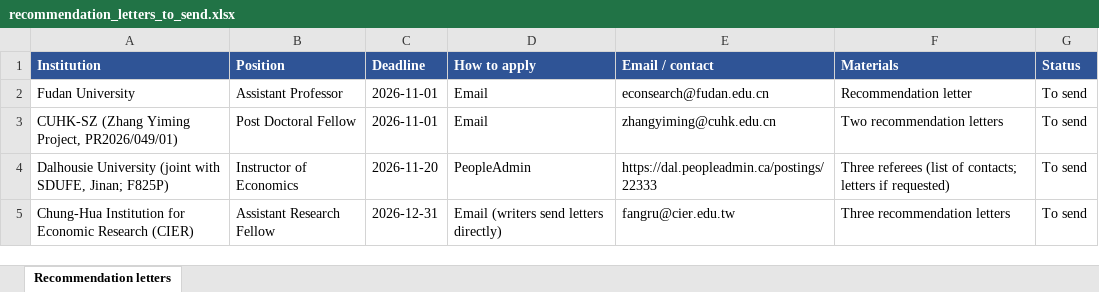
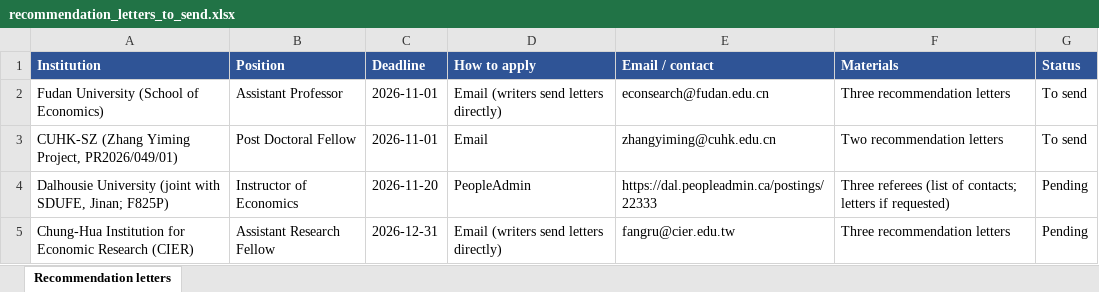
Before and after one commit to cliohsu1997/cliohsu1997.github.io, an Excel workbook: application/recommendation_letters_to_send.xlsx, sheet Recommendation letters, drawn as a sheet; values as stored, in another font and other column widths than the file's, no borders; the diff names each change by its address in the sheet, - before the commit and + after, or states it on an @@ line.

```diff
--- a/application/recommendation_letters_to_send.xlsx (sheet Recommendation letters)
+++ b/application/recommendation_letters_to_send.xlsx (sheet Recommendation letters)
-A2 (Institution): Fudan University
+A2 (Institution): Fudan University (School of Economics)
-D2 (How to apply): Email
+D2 (How to apply): Email (writers send letters directly)
-F2 (Materials): Recommendation letter
+F2 (Materials): Three recommendation letters
-G4:G5 (Status): To send
+G4:G5 (Status): Pending
```
Also changed, not shown: 12 other files.
